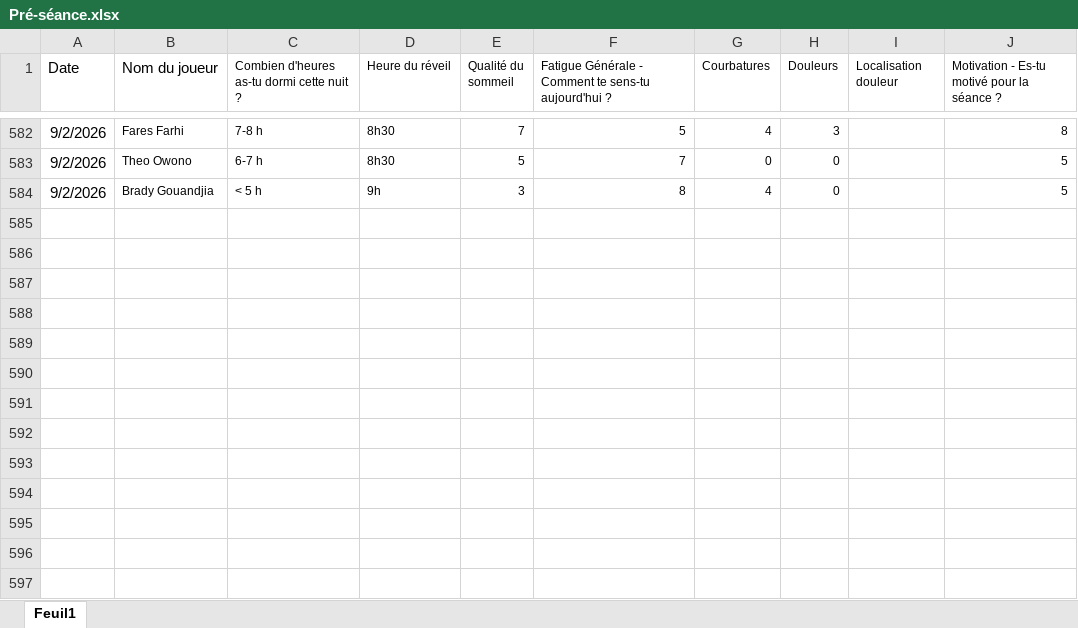
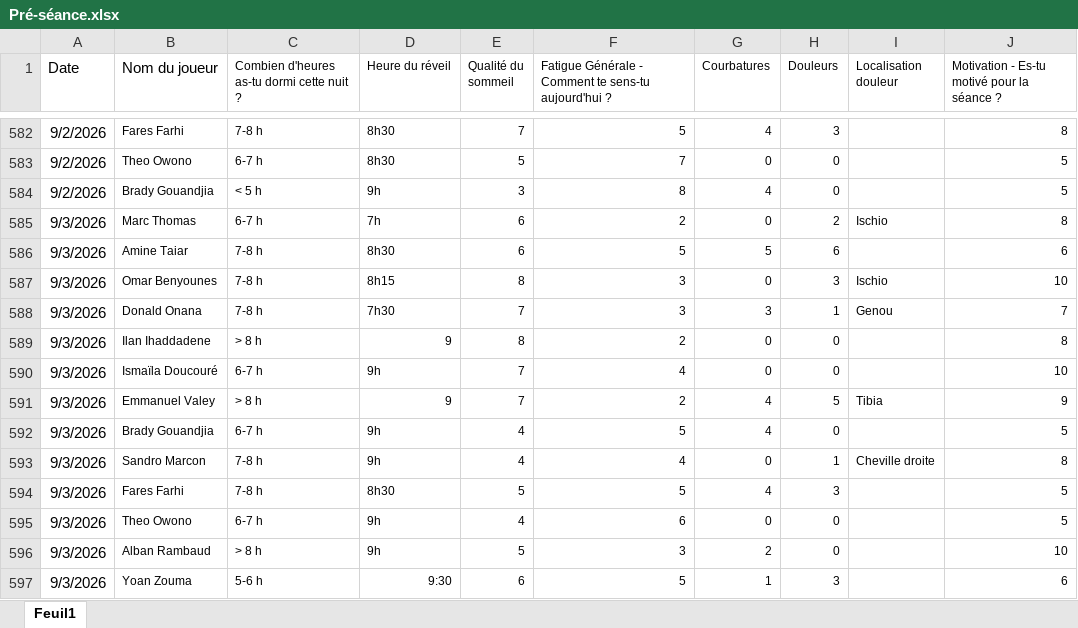
Before and after one commit to Chris15100/lld-app, an Excel workbook: data/2026-2027/Pré-séance.xlsx, sheet Feuil1, drawn as a sheet; only a part is shown, gaps mark what is left out; values as stored, in another font and other column widths than the file's, no borders; the diff names each change by its address in the sheet, - before the commit and + after, or states it on an @@ line.

```diff
--- a/data/2026-2027/Pré-séance.xlsx (sheet Feuil1)
+++ b/data/2026-2027/Pré-séance.xlsx (sheet Feuil1)
+row 585: 9/3/2026 | Marc Thomas | 6-7 h | 7h | 6 | 2 | 0 | 2 | Ischio | 8
+row 586: 9/3/2026 | Amine Taiar | 7-8 h | 8h30 | 6 | 5 | 5 | 6 |  | 6
+row 587: 9/3/2026 | Omar Benyounes | 7-8 h | 8h15 | 8 | 3 | 0 | 3 | Ischio | 10
+row 588: 9/3/2026 | Donald Onana | 7-8 h | 7h30 | 7 | 3 | 3 | 1 | Genou | 7
+row 589: 9/3/2026 | Ilan Ihaddadene | > 8 h | 9 | 8 | 2 | 0 | 0 |  | 8
+row 590: 9/3/2026 | Ismaïla Doucouré | 6-7 h | 9h | 7 | 4 | 0 | 0 |  | 10
+row 591: 9/3/2026 | Emmanuel Valey | > 8 h | 9 | 7 | 2 | 4 | 5 | Tibia | 9
+row 592: 9/3/2026 | Brady Gouandjia | 6-7 h | 9h | 4 | 5 | 4 | 0 |  | 5
+row 593: 9/3/2026 | Sandro Marcon | 7-8 h | 9h | 4 | 4 | 0 | 1 | Cheville droite | 8
+row 594: 9/3/2026 | Fares Farhi | 7-8 h | 8h30 | 5 | 5 | 4 | 3 |  | 5
+row 595: 9/3/2026 | Theo Owono | 6-7 h | 9h | 4 | 6 | 0 | 0 |  | 5
+row 596: 9/3/2026 | Alban Rambaud | > 8 h | 9h | 5 | 3 | 2 | 0 |  | 10
+row 597: 9/3/2026 | Yoan Zouma | 5-6 h | 9:30 | 6 | 5 | 1 | 3 |  | 6
```
Also changed, not shown: data/2026-2027/DonneesGPSPropres.xlsx, data/2026-2027/Présences.xlsx.
